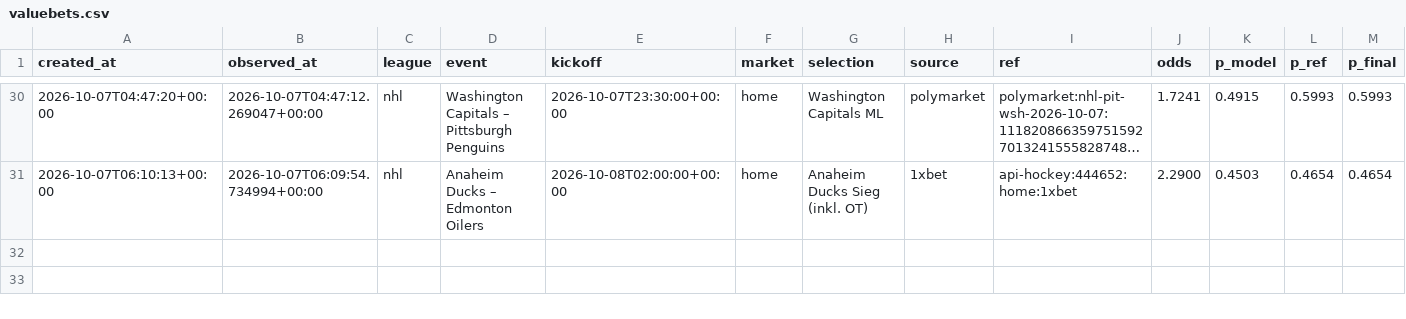
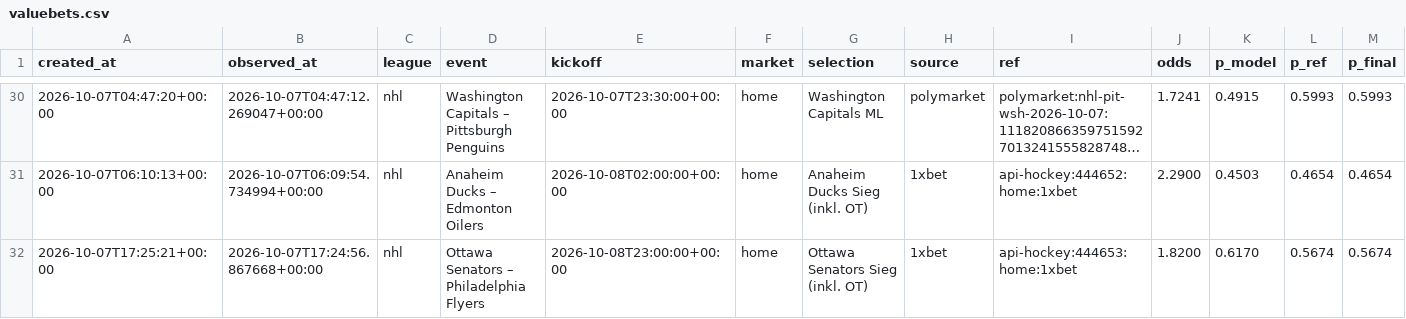
Before and after one commit to reinski260970/soccer, a CSV file: data/journal/valuebets.csv, drawn as a sheet; only a part is shown, gaps mark what is left out; long unchanged cells end in …; rows hold the shown columns only; the diff names each change by its address in the sheet, - before the commit and + after, or states it on an @@ line.

```diff
--- a/data/journal/valuebets.csv
+++ b/data/journal/valuebets.csv
+row 32: 2026-10-07T17:25:21+00:00 | 2026-10-07T17:24:56.867668+00:00 | nhl | Ottawa Senators – Philadelphia Flyers | 2026-10-08T23:00:00+00:00 | home | Ottawa Senators Sieg (inkl. OT) | 1xbet | api-hockey:444653:home:1xbet | 1.8200 | 0.6170 | 0.5674 | 0.5674
```
Also changed, not shown: data/journal/news.csv, 6 other files.
